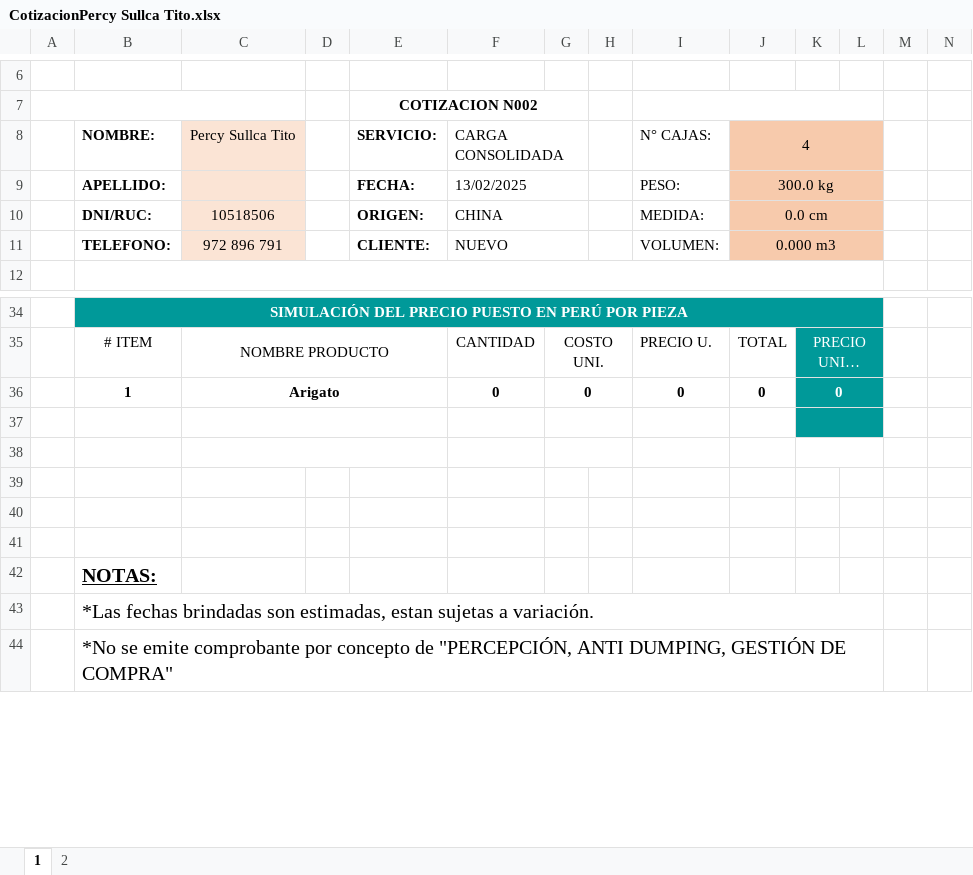
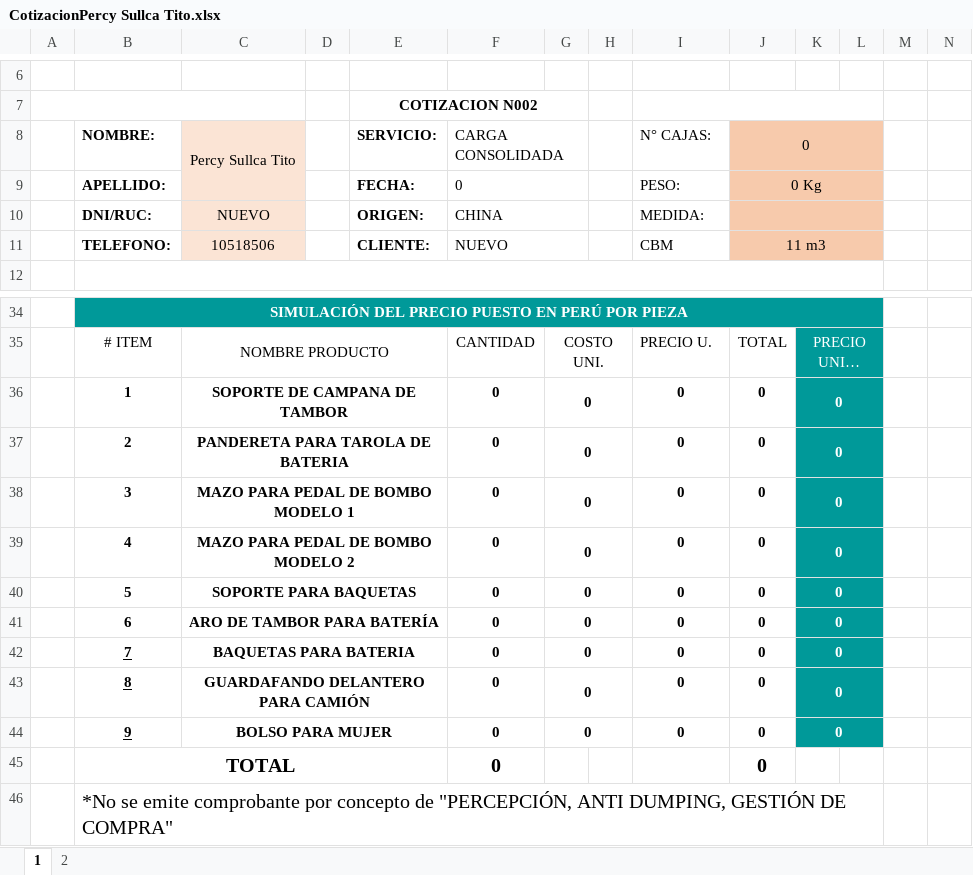
Before and after one commit to HarukaDev31/probusinees-intranet, an Excel workbook: assets/downloads/CotizacionPercy Sullca Tito.xlsx, sheet 1, drawn as a sheet; only a part is shown, gaps mark what is left out; long unchanged cells end in …; values as stored, in another font and other column widths than the file's, no borders; charts and pictures not drawn; removed rows and columns are numbered as before the commit, all else as after; the diff covers the shown part only; the diff names each change by its address in the sheet, - before the commit and + after, or states it on an @@ line.

```diff
--- a/assets/downloads/CotizacionPercy Sullca Tito.xlsx (sheet 1)
+++ b/assets/downloads/CotizacionPercy Sullca Tito.xlsx (sheet 1)
+C8:C9 merged
-J8: 4
+J8: 0
-F9: 13/02/2025
+F9: 0
-J9: 300.0 kg
+J9: 0 Kg
-C10: 10518506
+C10: NUEVO
-J10: 0.0 cm
+J10: (empty)
-C11: 972 896 791
+C11: 10518506
-I11: VOLUMEN:
+I11: CBM
-J11: 0.000 m3
+J11: 11 m3
-C36: Arigato
+C36: SOPORTE DE CAMPANA DE TAMBOR
-row 37: (empty)
+row 37:  | 2 | PANDERETA PARA TAROLA DE BATERIA |  |  | 0 | 0 |  | 0 | 0 | 0
-row 38: (empty)
+row 38:  | 3 | MAZO PARA PEDAL DE BOMBO MODELO 1 |  |  | 0 | 0 |  | 0 | 0 | 0
-K38:K41 fill: none
+K38:K41 fill: #009999
-row 39: (empty)
+row 39:  | 4 | MAZO PARA PEDAL DE BOMBO MODELO 2 |  |  | 0 | 0 |  | 0 | 0 | 0
+C39:E39 merged
+G39:H39 merged
+K39:L39 merged
-row 40: (empty)
+row 40:  | 5 | SOPORTE PARA BAQUETAS |  |  | 0 | 0 |  | 0 | 0 | 0
+C40:E40 merged
+G40:H40 merged
+K40:L40 merged
-row 41: (empty)
+row 41:  | 6 | ARO DE TAMBOR PARA BATERÍA |  |  | 0 | 0 |  | 0 | 0 | 0
+C41:E41 merged
+G41:H41 merged
+K41:L41 merged
-row 42:  | NOTAS:
-row 43:  | *Las fechas brindadas son estimadas, estan sujetas a variación.
+row 42:  | 7 | BAQUETAS PARA BATERIA |  |  | 0 | 0 |  | 0 | 0 | 0
+row 43:  | 8 | GUARDAFANDO DELANTERO PARA CAMIÓN |  |  | 0 | 0 |  | 0 | 0 | 0
+row 44:  | 9 | BOLSO PARA MUJER |  |  | 0 | 0 |  | 0 | 0 | 0
+row 45:  | TOTAL |  |  |  | 0 |  |  |  | 0
```
Also changed, not shown: 1 edited cell and merged cells elsewhere in this sheet, sheet 2, formulas that keep their value, charts or pictures, assets/downloads/CotizacionBRYAN RUIZ.xlsx, assets/downloads/CotizacionEdwing Saavedra Valeriano.xlsx, 2 other files.
